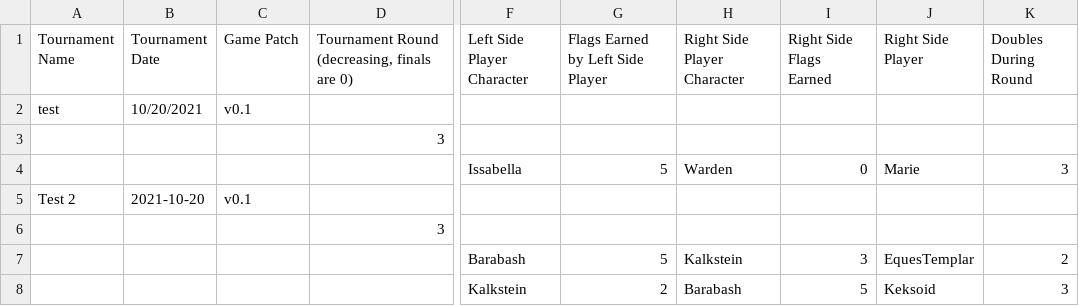
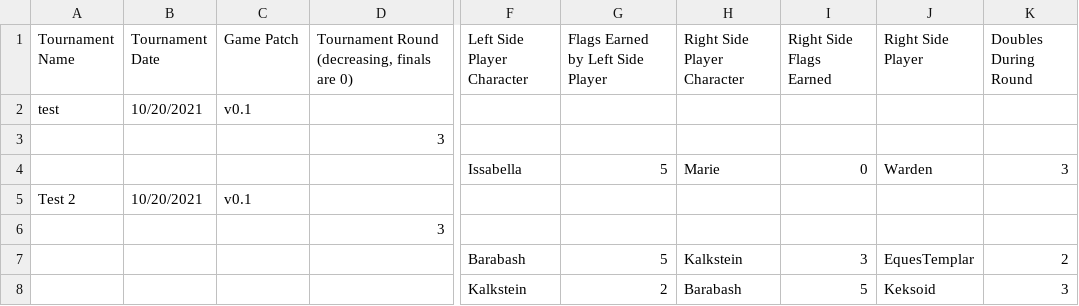
Before and after one commit to Annerion/HQStats, a CSV file: data/HQdata.csv, drawn as a sheet; only a part is shown, gaps mark what is left out; the diff names each change by its address in the sheet, - before the commit and + after, or states it on an @@ line.

Commit message:
Update HQdata.csv

```diff
--- a/data/HQdata.csv
+++ b/data/HQdata.csv
-H4 (Right Side Player Character): Warden
+H4 (Right Side Player Character): Marie
-J4 (Right Side Player): Marie
+J4 (Right Side Player): Warden
-B5 (Tournament Date): 2021-10-20
+B5 (Tournament Date): 10/20/2021
```
